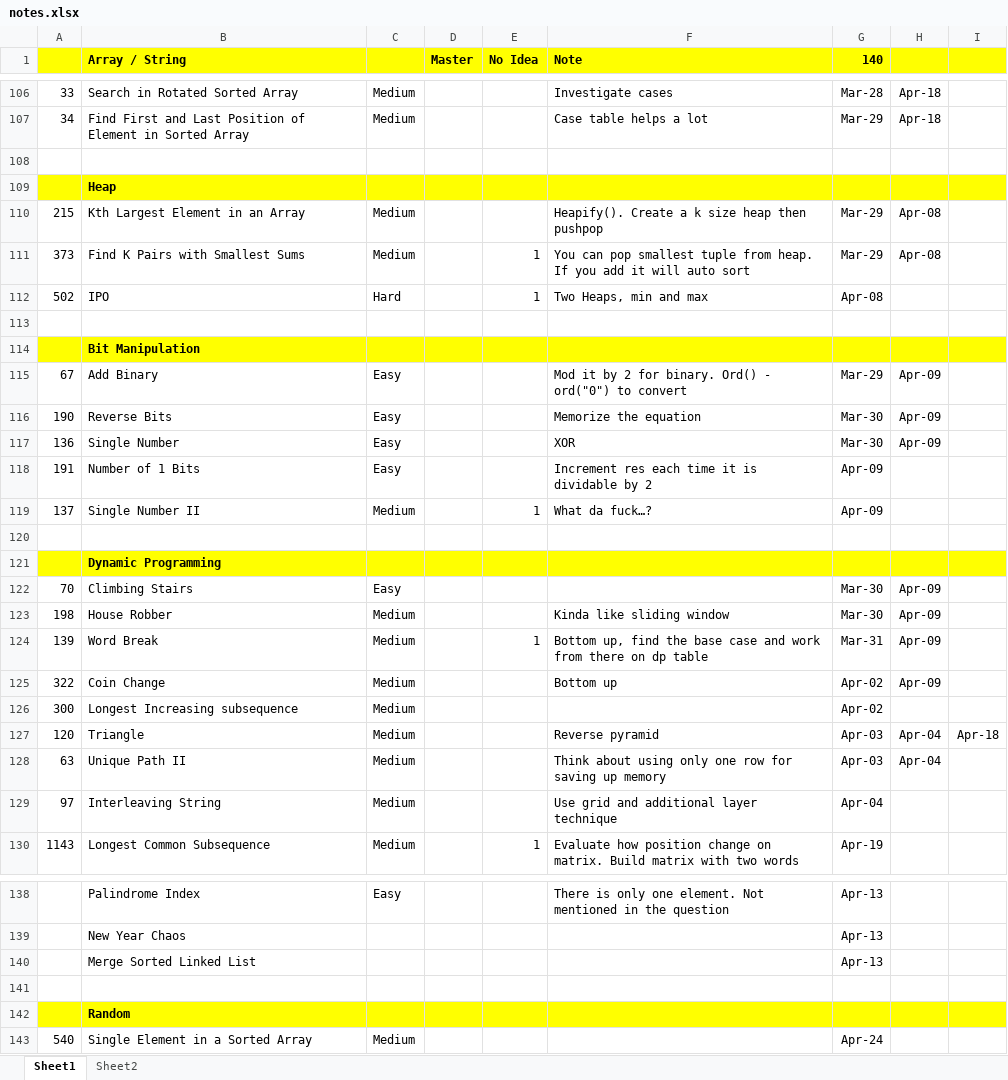
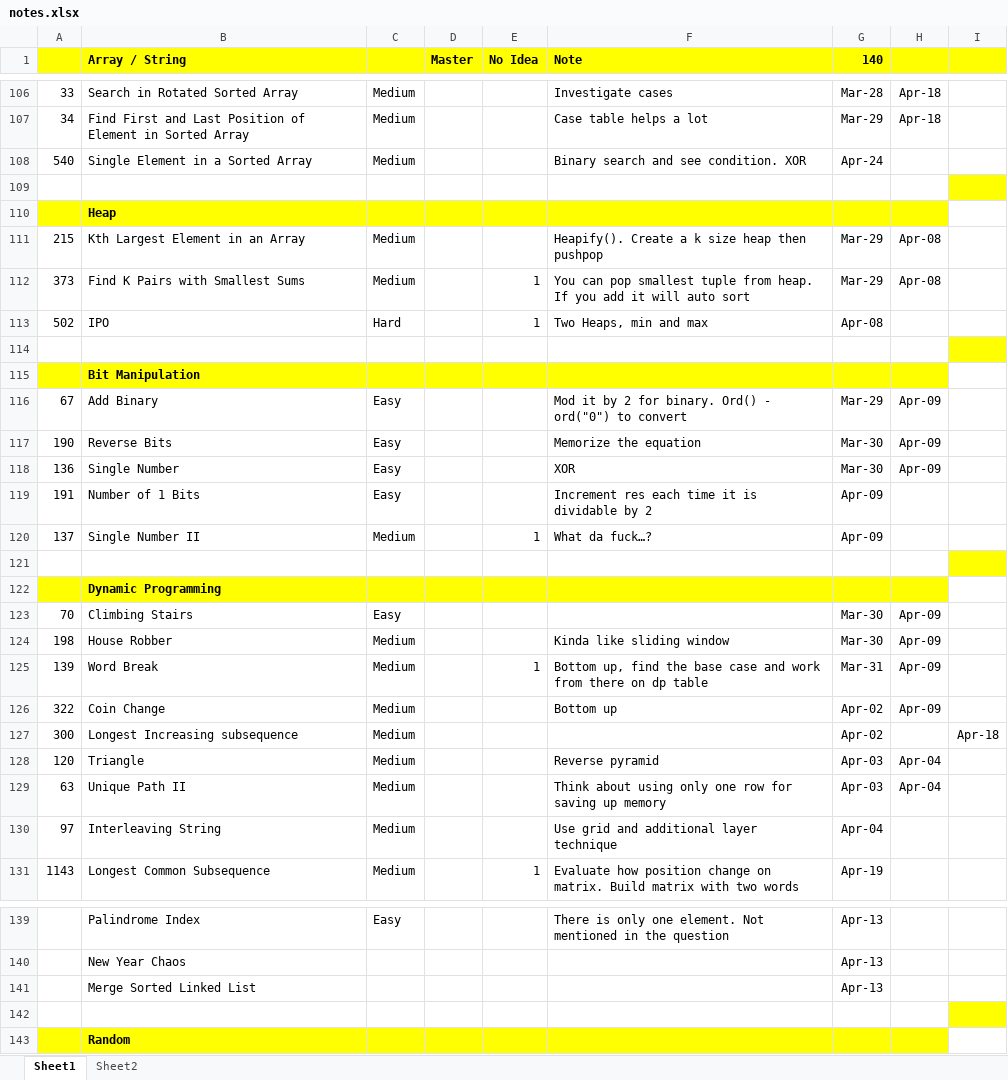
Before and after one commit to jhoonhan/leetCode, an Excel workbook: notes.xlsx, sheet Sheet1, drawn as a sheet; only a part is shown, gaps mark what is left out; values as stored, in another font and other column widths than the file's, no borders; conditional formats not drawn; removed rows and columns are numbered as before the commit, all else as after; the diff covers the shown part only; the diff names each change by its address in the sheet, - before the commit and + after, or states it on an @@ line.

```diff
--- a/notes.xlsx (sheet Sheet1)
+++ b/notes.xlsx (sheet Sheet1)
+row 108: 540 | Single Element in a Sorted Array | Medium |  |  | Binary search and see condition. XOR | Apr-24
-I109 fill: none
+I109 fill: #FFFF00
-I110 fill: #FFFF00
+I110 fill: none
-I114 fill: none
+I114 fill: #FFFF00
-I115 fill: #FFFF00
+I115 fill: none
-I121 fill: none
+I121 fill: #FFFF00
-I122 fill: #FFFF00
+I122 fill: none
-I127: (empty)
+I127: Apr-18
-I128: Apr-18
+I128: (empty)
-I142 fill: none
+I142 fill: #FFFF00
-I143 fill: #FFFF00
+I143 fill: none
-row 143: 540 | Single Element in a Sorted Array | Medium |  |  |  | Apr-24
```
Also changed, not shown: cell formats elsewhere in this sheet, 1 other file.
